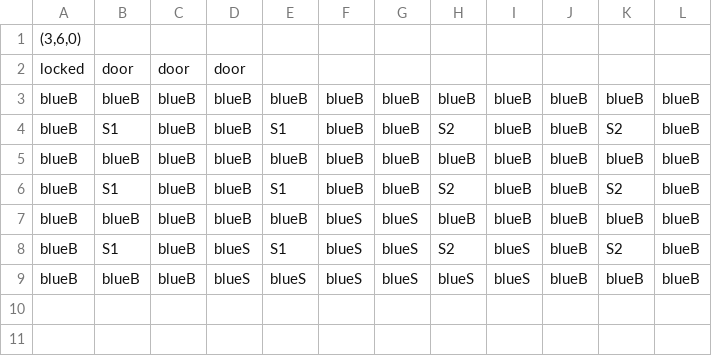
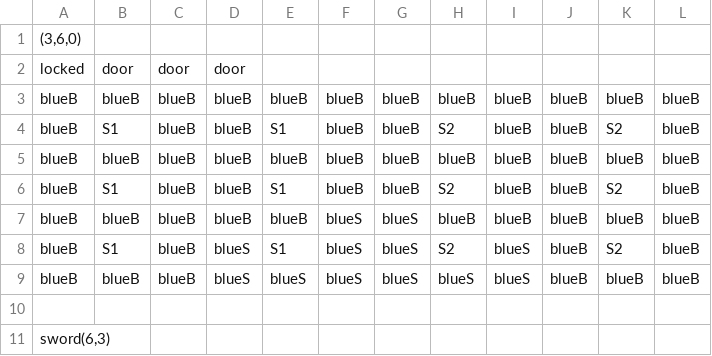
Before and after one commit to taystay/LOZ, a CSV file: LOZ/Content/bin/DesktopGL/Content/DugeonRooms/3_6.csv, drawn as a sheet; the diff names each change by its address in the sheet, - before the commit and + after, or states it on an @@ line.

```diff
--- a/LOZ/Content/bin/DesktopGL/Content/DugeonRooms/3_6.csv
+++ b/LOZ/Content/bin/DesktopGL/Content/DugeonRooms/3_6.csv
+row 10: (empty)
+row 11: sword(6,3)
```
Also changed, not shown: 15 other files.
